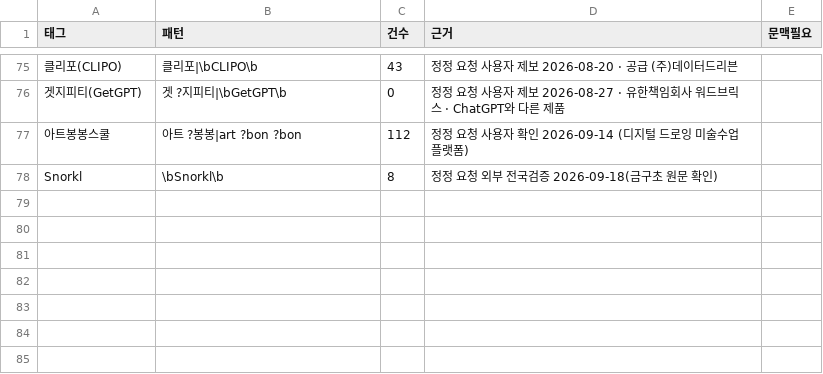
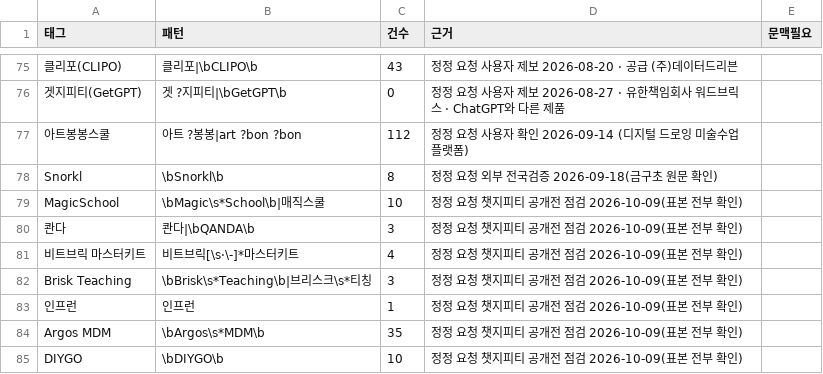
Before and after one commit to theflight001/school-edtech, a CSV file: mined_rules.csv, drawn as a sheet; only a part is shown, gaps mark what is left out; the diff names each change by its address in the sheet, - before the commit and + after, or states it on an @@ line.

```diff
--- a/mined_rules.csv
+++ b/mined_rules.csv
+row 79: MagicSchool | \bMagic\s*School\b|매직스쿨 | 10 | 정정 요청 챗지피티 공개전 점검 2026-10-09(표본 전부 확인)
+row 80: 콴다 | 콴다|\bQANDA\b | 3 | 정정 요청 챗지피티 공개전 점검 2026-10-09(표본 전부 확인)
+row 81: 비트브릭 마스터키트 | 비트브릭[\s·\-]*마스터키트 | 4 | 정정 요청 챗지피티 공개전 점검 2026-10-09(표본 전부 확인)
+row 82: Brisk Teaching | \bBrisk\s*Teaching\b|브리스크\s*티칭 | 3 | 정정 요청 챗지피티 공개전 점검 2026-10-09(표본 전부 확인)
+row 83: 인프런 | 인프런 | 1 | 정정 요청 챗지피티 공개전 점검 2026-10-09(표본 전부 확인)
+row 84: Argos MDM | \bArgos\s*MDM\b | 35 | 정정 요청 챗지피티 공개전 점검 2026-10-09(표본 전부 확인)
+row 85: DIYGO | \bDIYGO\b | 10 | 정정 요청 챗지피티 공개전 점검 2026-10-09(표본 전부 확인)
```
Also changed, not shown: vendors.csv, 12 other files.
